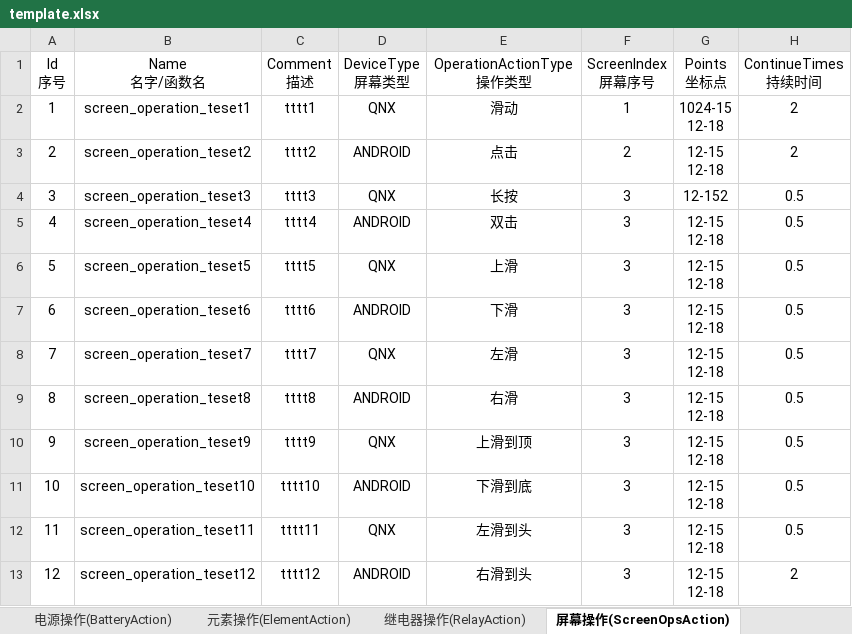
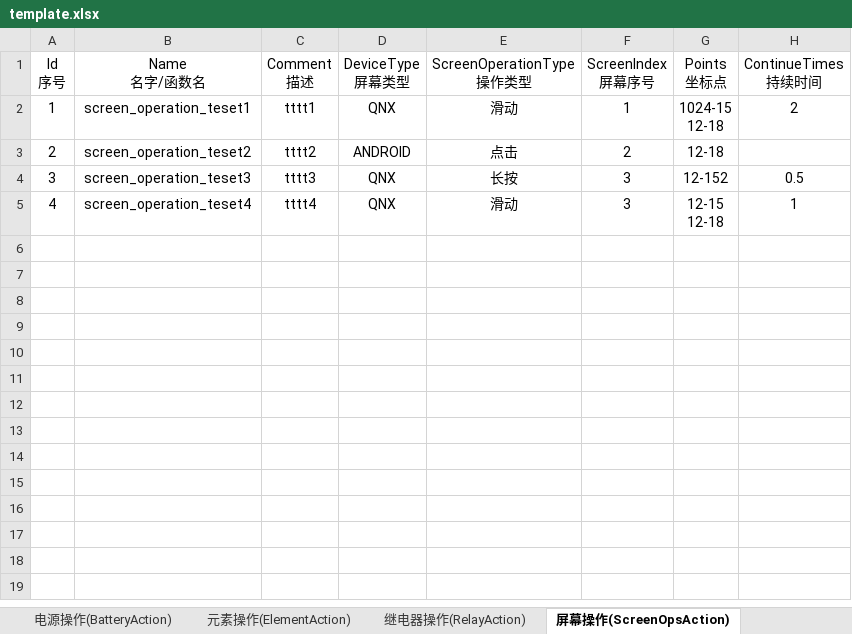
Before and after one commit to philosophy912/Sophia, an Excel workbook: file/template.xlsx, sheet 屏幕操作(ScreenOpsAction), drawn as a sheet; values as stored, in another font and other column widths than the file's, no borders; ↵ is a line break in a cell; the diff names each change by its address in the sheet, - before the commit and + after, or states it on an @@ line.

```diff
--- a/file/template.xlsx (sheet 屏幕操作(ScreenOpsAction))
+++ b/file/template.xlsx (sheet 屏幕操作(ScreenOpsAction))
-E1: OperationActionType ↵ 操作类型
+E1: ScreenOperationType ↵ 操作类型
-G3 (Points 坐标点): 12-15 ↵ 12-18
+G3 (Points 坐标点): 12-18
-H3 (ContinueTimes 持续时间): 2
+H3 (ContinueTimes 持续时间): (empty)
-D5 (DeviceType 屏幕类型): ANDROID
+D5 (DeviceType 屏幕类型): QNX
-E5 (ScreenOperationType 操作类型): 双击
+E5 (ScreenOperationType 操作类型): 滑动
-H5 (ContinueTimes 持续时间): 0.5
+H5 (ContinueTimes 持续时间): 1
-row 6: 5 | screen_operation_teset5 | tttt5 | QNX | 上滑 | 3 | 12-15 ↵ 12-18 | 0.5
-row 7: 6 | screen_operation_teset6 | tttt6 | ANDROID | 下滑 | 3 | 12-15 ↵ 12-18 | 0.5
-row 8: 7 | screen_operation_teset7 | tttt7 | QNX | 左滑 | 3 | 12-15 ↵ 12-18 | 0.5
-row 9: 8 | screen_operation_teset8 | tttt8 | ANDROID | 右滑 | 3 | 12-15 ↵ 12-18 | 0.5
-row 10: 9 | screen_operation_teset9 | tttt9 | QNX | 上滑到顶 | 3 | 12-15 ↵ 12-18 | 0.5
-row 11: 10 | screen_operation_teset10 | tttt10 | ANDROID | 下滑到底 | 3 | 12-15 ↵ 12-18 | 0.5
-row 12: 11 | screen_operation_teset11 | tttt11 | QNX | 左滑到头 | 3 | 12-15 ↵ 12-18 | 0.5
-row 13: 12 | screen_operation_teset12 | tttt12 | ANDROID | 右滑到头 | 3 | 12-15 ↵ 12-18 | 2
```
Also changed, not shown: sheet 公共函数(Common), sheet 元素操作(ElementAction), sheet 图片对比(ImageCompare), sheet CAN信号对比(CanCompare), sheet 继电器操作(RelayAction), sheet 测试用例前置条件(TestCaseSetUp), 3 more sheets, 49 other files.
